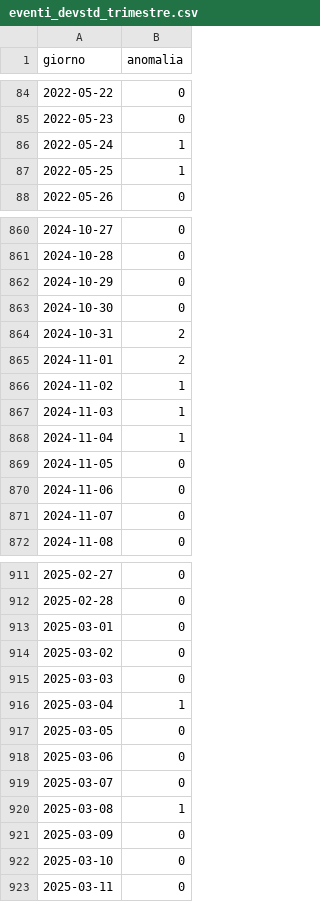
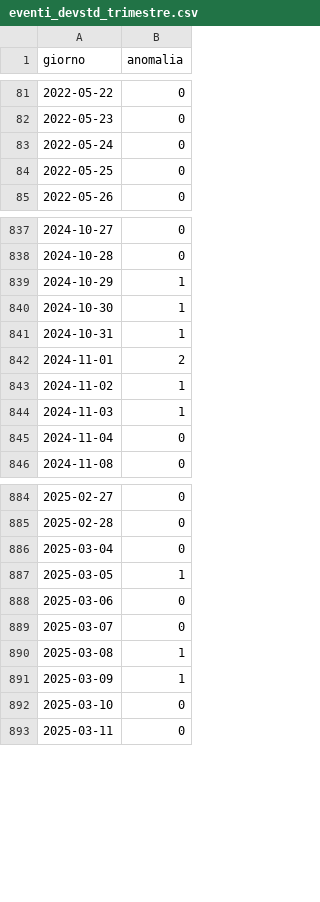
Before and after one commit to nbicocchi/S4C-Project, a CSV file: experiments/dataset2025/pedestrians/eventi_devstd_trimestre.csv, drawn as a sheet; only a part is shown, gaps mark what is left out; the diff covers the shown part only.

```diff
--- a/experiments/dataset2025/pedestrians/eventi_devstd_trimestre.csv
+++ b/experiments/dataset2025/pedestrians/eventi_devstd_trimestre.csv
@@ -85,4 +82,4 @@ giorno,anomalia
 2022-05-23,0
-2022-05-24,1
-2022-05-25,1
+2022-05-24,0
+2022-05-25,0
 2022-05-26,0
@@ -861,5 +838,5 @@ giorno,anomalia
 2024-10-28,0
-2024-10-29,0
-2024-10-30,0
-2024-10-31,2
+2024-10-29,1
+2024-10-30,1
+2024-10-31,1
 2024-11-01,2
@@ -867,6 +844,3 @@ giorno,anomalia
 2024-11-03,1
-2024-11-04,1
-2024-11-05,0
-2024-11-06,0
-2024-11-07,0
+2024-11-04,0
 2024-11-08,0
@@ -912,7 +885,4 @@ giorno,anomalia
 2025-02-28,0
-2025-03-01,0
-2025-03-02,0
-2025-03-03,0
-2025-03-04,1
-2025-03-05,0
+2025-03-04,0
+2025-03-05,1
 2025-03-06,0
@@ -920,3 +890,3 @@ giorno,anomalia
 2025-03-08,1
-2025-03-09,0
+2025-03-09,1
 2025-03-10,0
```
Also changed, not shown: 24 removed rows and 102 edited cells elsewhere in this file, 3 other files.
